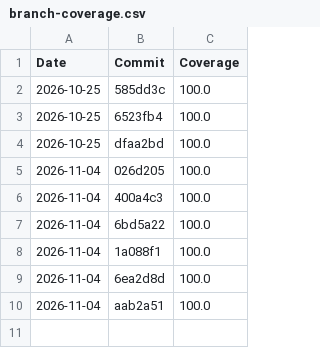
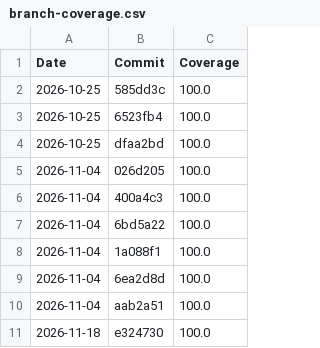
Before and after one commit to raphaelhuerzele/450-tictactest-mvk, a CSV file: data/branch-coverage.csv, drawn as a sheet.

Commit message:
deploy: e3247300b1b16c1babbcf47948038ab4829bfdb8

```diff
--- a/data/branch-coverage.csv
+++ b/data/branch-coverage.csv
@@ -10 +10,2 @@ Date,Commit,Coverage
 2026-11-04,aab2a51,100.0
+2026-11-18,e324730,100.0
```
